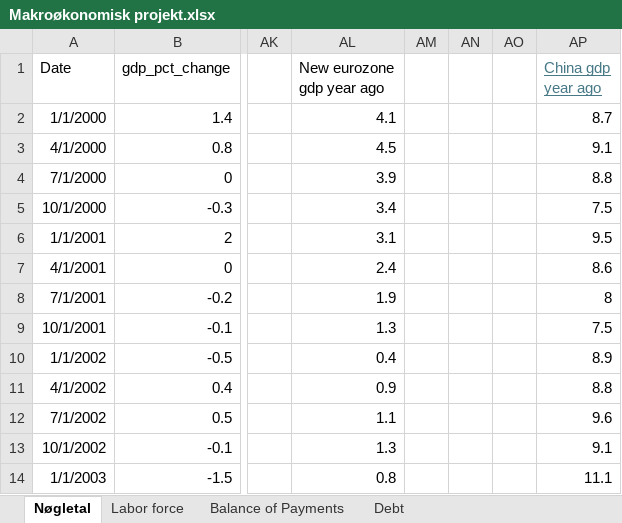
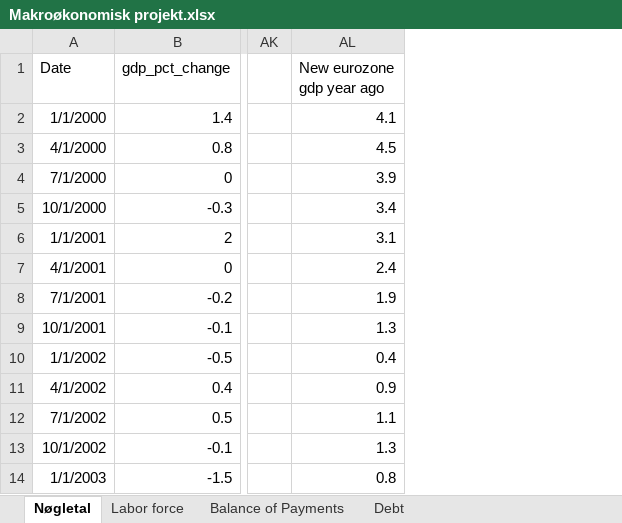
Before and after one commit to SimonHedegaard/projekteksamen, an Excel workbook: Makroøkonomisk projekt.xlsx, sheet Nøgletal, drawn as a sheet; only a part is shown, gaps mark what is left out; values as stored, in another font and other column widths than the file's, no borders; the diff names each change by its address in the sheet, - before the commit and + after, or states it on an @@ line.

```diff
--- a/Makroøkonomisk projekt.xlsx (sheet Nøgletal)
+++ b/Makroøkonomisk projekt.xlsx (sheet Nøgletal)
-column AM, empty
-column AN, empty
-column AO, empty
-column AP (China gdp year ago), rows 2-14: 8.7 | 9.1 | 8.8 | 7.5 | 9.5 | 8.6 | 8 | 7.5 | 8.9 | 8.8 | 9.6 | 9.1 | 11.1
```
Also changed, not shown: 1 other file.
